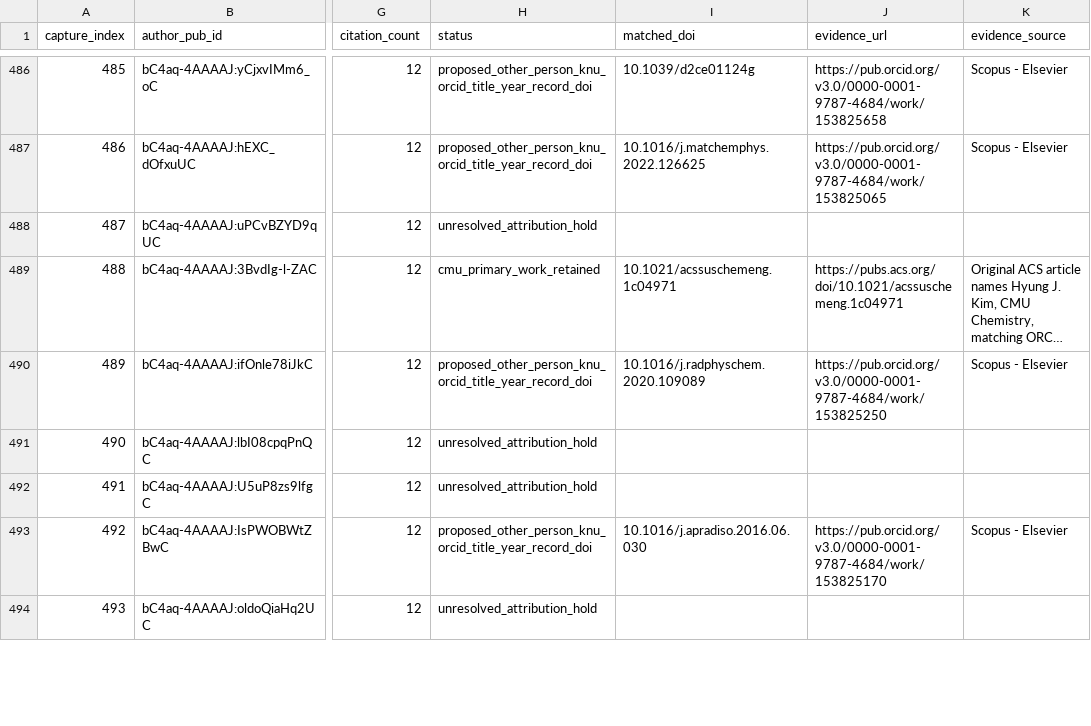
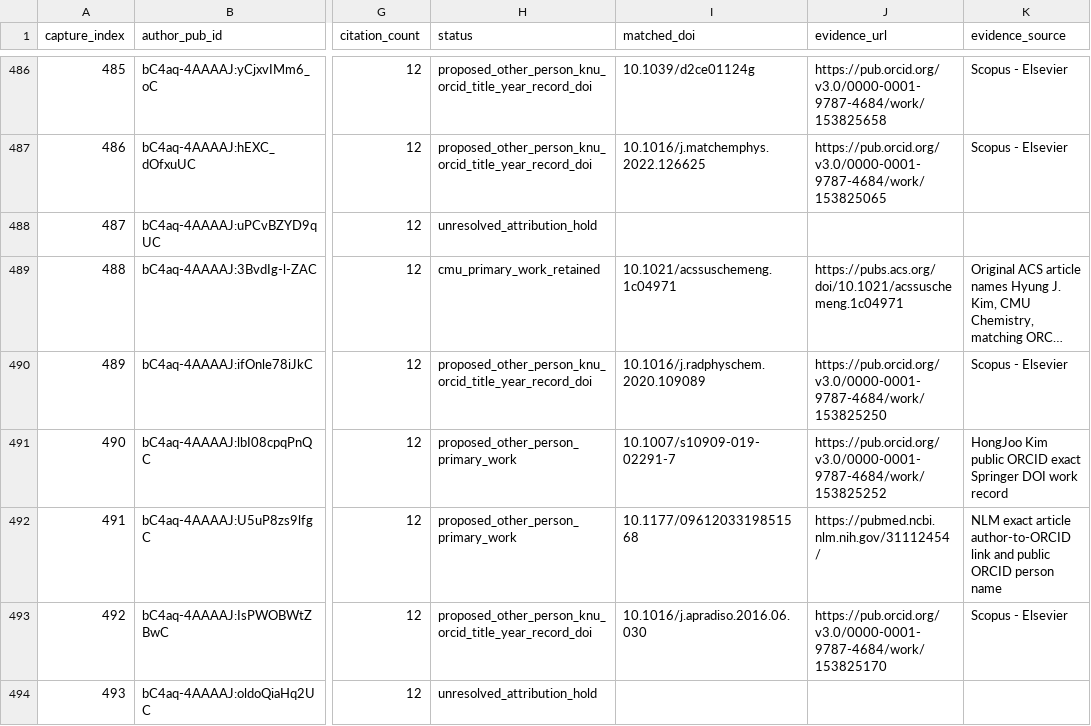
Before and after one commit to cmccomb/map-of-research, a CSV file: registry/reviews/2026-10-24-chem-kim-918-screen.csv, drawn as a sheet; only a part is shown, gaps mark what is left out; long unchanged cells end in …; the diff covers the shown part only; the diff names each change by its address in the sheet, - before the commit and + after, or states it on an @@ line.

Commit message:
Review six exact Kim namesake attributions

```diff
--- a/registry/reviews/2026-10-24-chem-kim-918-screen.csv
+++ b/registry/reviews/2026-10-24-chem-kim-918-screen.csv
-H491:H492 (status): unresolved_attribution_hold
+H491:H492 (status): proposed_other_person_primary_work
-I491 (matched_doi): (empty)
+I491 (matched_doi): 10.1007/s10909-019-02291-7
-J491 (evidence_url): (empty)
+J491 (evidence_url): https://pub.orcid.org/v3.0/0000-0001-9787-4684/work/153825252
-K491 (evidence_source): (empty)
+K491 (evidence_source): HongJoo Kim public ORCID exact Springer DOI work record
-I492 (matched_doi): (empty)
+I492 (matched_doi): 10.1177/0961203319851568
-J492 (evidence_url): (empty)
+J492 (evidence_url): https://pubmed.ncbi.nlm.nih.gov/31112454/
-K492 (evidence_source): (empty)
+K492 (evidence_source): NLM exact article author-to-ORCID link and public ORCID person name
```
Also changed, not shown: 15 edited cells elsewhere in this file, 7 other files.
